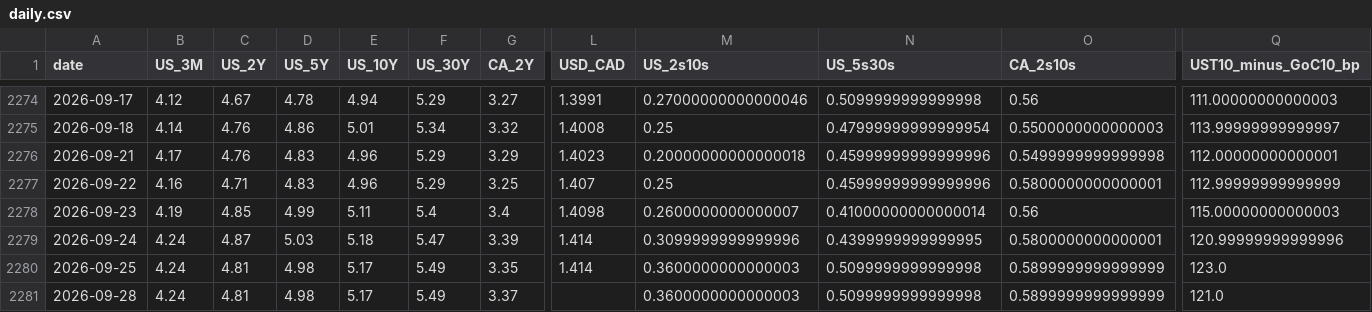
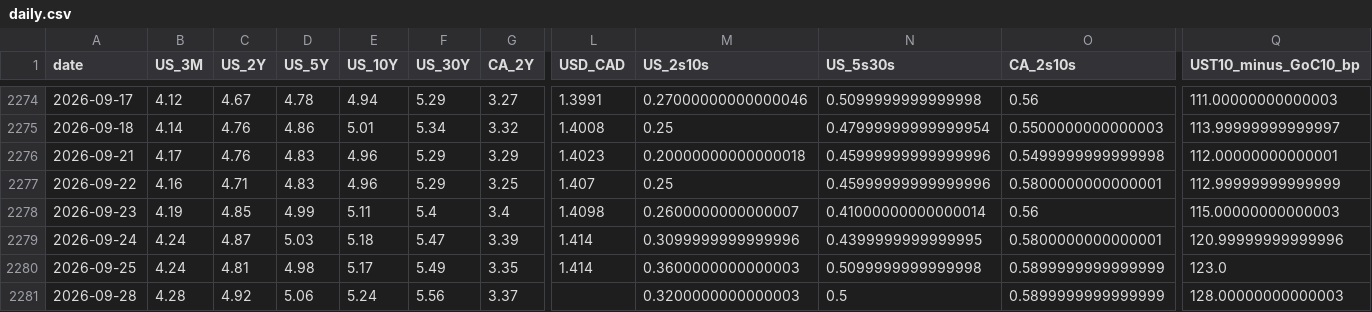
Before and after one commit to CSCoder33/Yield_Curve_History_Dashboard_U.S._Canada, a CSV file: data/processed/daily.csv, drawn as a sheet; only a part is shown, gaps mark what is left out; the diff names each change by its address in the sheet, - before the commit and + after, or states it on an @@ line.

```diff
--- a/data/processed/daily.csv
+++ b/data/processed/daily.csv
-B2281 (US_3M): 4.24
+B2281 (US_3M): 4.28
-C2281 (US_2Y): 4.81
+C2281 (US_2Y): 4.92
-D2281 (US_5Y): 4.98
+D2281 (US_5Y): 5.06
-E2281 (US_10Y): 5.17
+E2281 (US_10Y): 5.24
-F2281 (US_30Y): 5.49
+F2281 (US_30Y): 5.56
-M2281 (US_2s10s): 0.3600000000000003
+M2281 (US_2s10s): 0.3200000000000003
-N2281 (US_5s30s): 0.5099999999999998
+N2281 (US_5s30s): 0.5
-Q2281 (UST10_minus_GoC10_bp): 121.0
+Q2281 (UST10_minus_GoC10_bp): 128.00000000000003
```
Also changed, not shown: 18 other files.
